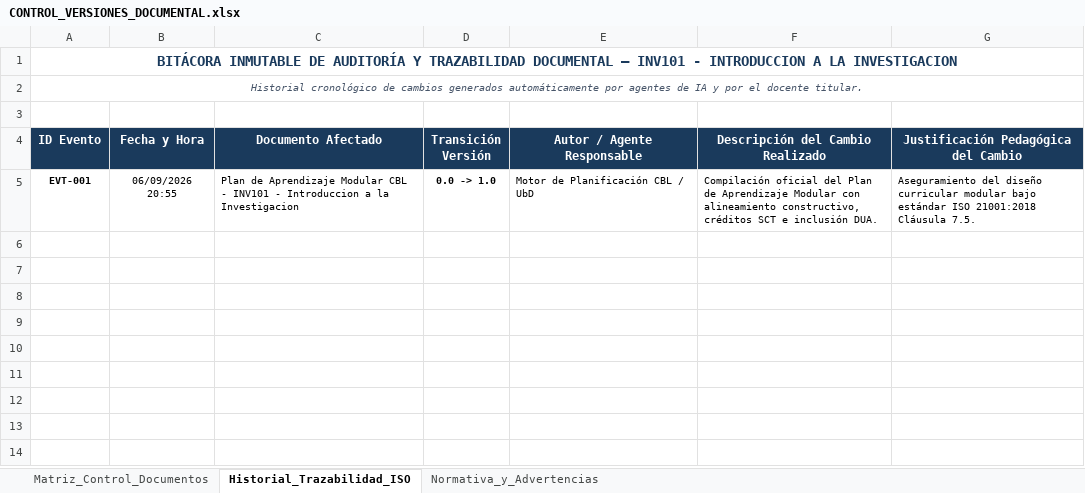
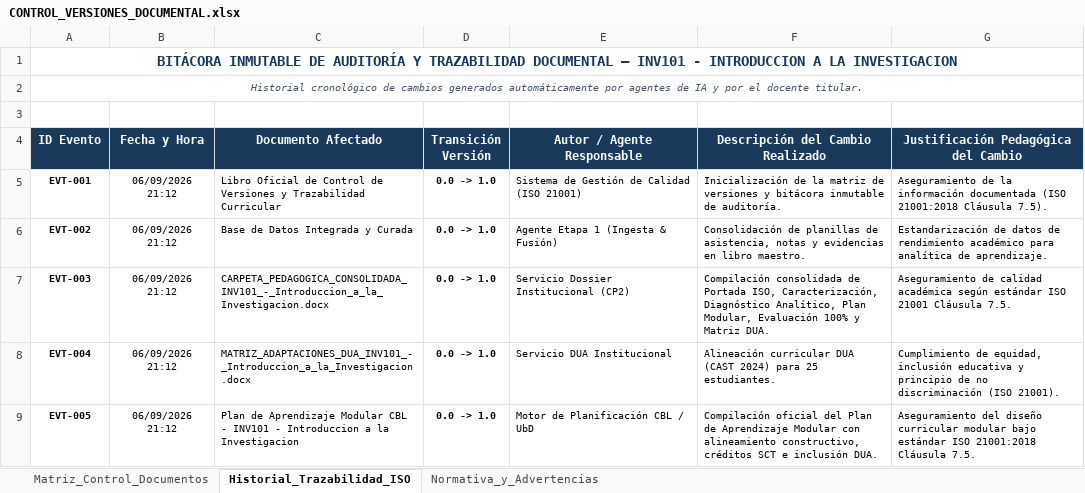
Before and after one commit to andialuis/carpeta-pedagogica-2.0, an Excel workbook: uploads/INV101 - Introduccion a la Investigacion-REV/bases_de_datos/CONTROL_VERSIONES_DOCUMENTAL.xlsx, sheet Historial_Trazabilidad_ISO, drawn as a sheet; values as stored, in another font and other column widths than the file's, no borders; the diff names each change by its address in the sheet, - before the commit and + after, or states it on an @@ line.

```diff
--- a/uploads/INV101 - Introduccion a la Investigacion-REV/bases_de_datos/CONTROL_VERSIONES_DOCUMENTAL.xlsx (sheet Historial_Trazabilidad_ISO)
+++ b/uploads/INV101 - Introduccion a la Investigacion-REV/bases_de_datos/CONTROL_VERSIONES_DOCUMENTAL.xlsx (sheet Historial_Trazabilidad_ISO)
-B5 (Fecha y Hora): 06/09/2026 20:55
+B5 (Fecha y Hora): 06/09/2026 21:12
-C5 (Documento Afectado): Plan de Aprendizaje Modular CBL - INV101 - Introduccion a la Investigacion
+C5 (Documento Afectado): Libro Oficial de Control de Versiones y Trazabilidad Curricular
-E5 (Autor / Agente Responsable): Motor de Planificación CBL / UbD
+E5 (Autor / Agente Responsable): Sistema de Gestión de Calidad (ISO 21001)
-F5 (Descripción del Cambio Realizado): Compilación oficial del Plan de Aprendizaje Modular con alineamiento constructivo, créditos SCT e inclusión DUA.
+F5 (Descripción del Cambio Realizado): Inicialización de la matriz de versiones y bitácora inmutable de auditoría.
-G5: Aseguramiento del diseño curricular modular bajo estándar ISO 21001:2018 Cláusula 7.5.
+G5: Aseguramiento de la información documentada (ISO 21001:2018 Cláusula 7.5).
+row 6: EVT-002 | 06/09/2026 21:12 | Base de Datos Integrada y Curada | 0.0 -> 1.0 | Agente Etapa 1 (Ingesta & Fusión) | Consolidación de planillas de asistencia, notas y evidencias en libro maestro. | Estandarización de datos de rendimiento académico para analítica de aprendizaje.
+row 7: EVT-003 | 06/09/2026 21:12 | CARPETA_PEDAGOGICA_CONSOLIDADA_INV101_-_Introduccion_a_la_Investigacion.docx | 0.0 -> 1.0 | Servicio Dossier Institucional (CP2) | Compilación consolidada de Portada ISO, Caracterización, Diagnóstico Analítico, Plan Modular, Evaluación 100% y Matriz DUA. | Aseguramiento de calidad académica según estándar ISO 21001 Cláusula 7.5.
+row 8: EVT-004 | 06/09/2026 21:12 | MATRIZ_ADAPTACIONES_DUA_INV101_-_Introduccion_a_la_Investigacion.docx | 0.0 -> 1.0 | Servicio DUA Institucional | Alineación curricular DUA (CAST 2024) para 25 estudiantes. | Cumplimiento de equidad, inclusión educativa y principio de no discriminación (ISO 21001).
+row 9: EVT-005 | 06/09/2026 21:12 | Plan de Aprendizaje Modular CBL - INV101 - Introduccion a la Investigacion | 0.0 -> 1.0 | Motor de Planificación CBL / UbD | Compilación oficial del Plan de Aprendizaje Modular con alineamiento constructivo, créditos SCT e inclusión DUA. | Aseguramiento del diseño curricular modular bajo estándar ISO 21001:2018 Cláusula 7.5.
```
Also changed, not shown: sheet Matriz_Control_Documentos, uploads/FIS301 - Fisica Cuantica Aplicada-REV/bases_de_datos/CONTROL_VERSIONES_DOCUMENTAL.xlsx, 36 other files.
